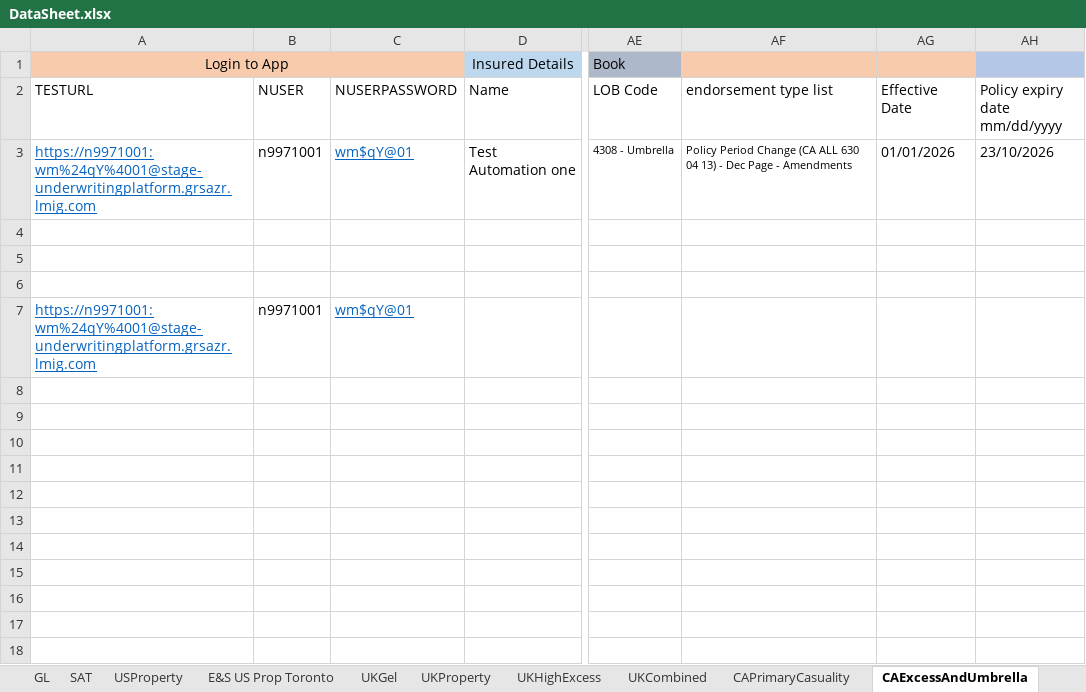
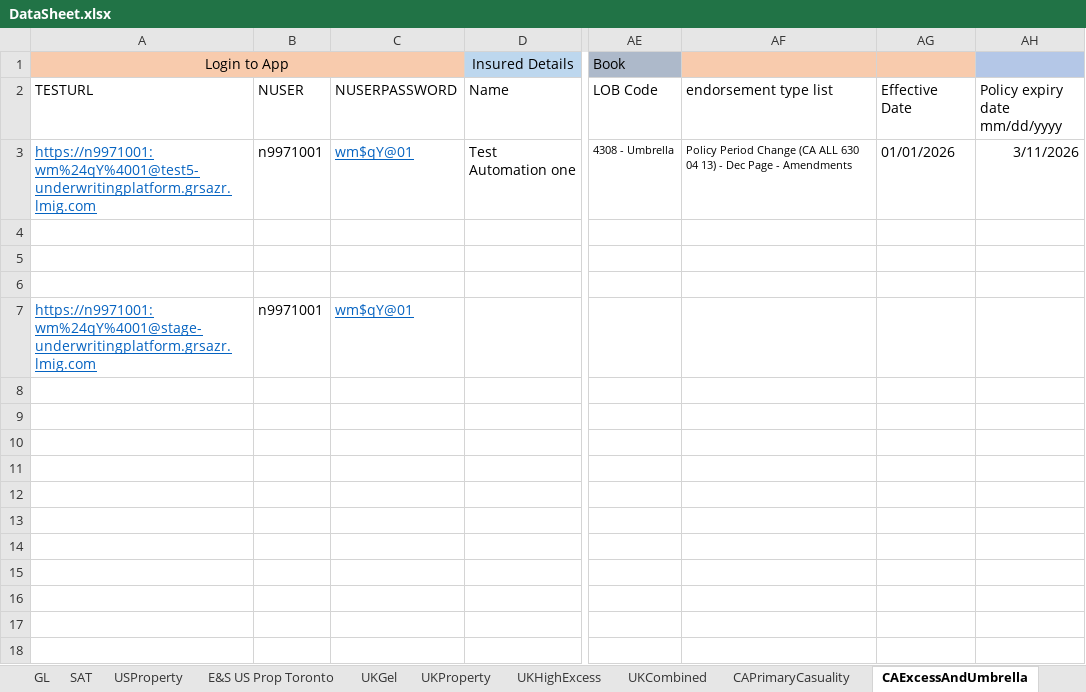
Before and after one commit to talib-solventek/stage-regression-scripts, an Excel workbook: caexcessandumbrella/DataSheet.xlsx, sheet CAExcessAndUmbrella, drawn as a sheet; only a part is shown, gaps mark what is left out; values as stored, in another font and other column widths than the file's, no borders; the diff names each change by its address in the sheet, - before the commit and + after, or states it on an @@ line.

```diff
--- a/caexcessandumbrella/DataSheet.xlsx (sheet CAExcessAndUmbrella)
+++ b/caexcessandumbrella/DataSheet.xlsx (sheet CAExcessAndUmbrella)
-A3: https://n9971001:wm%24qY%4001@stage-underwritingplatform.grsazr.lmig.com
+A3: https://n9971001:wm%24qY%4001@test5-underwritingplatform.grsazr.lmig.com
-AH3: 23/10/2026
+AH3: 3/11/2026
```
Also changed, not shown: EUPlus/DataSheet.xlsx, majors/DataSheet.xlsx, 14 other files.
